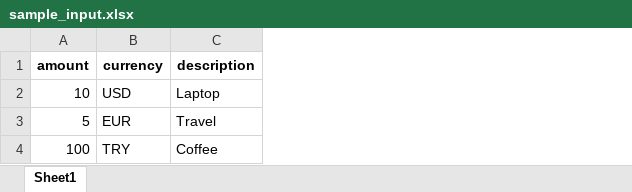
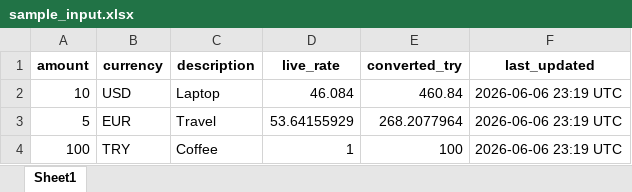
Before and after one commit to burakkizilkayaa/ExcelCalcFlow, an Excel workbook: data/sample_input.xlsx, sheet Sheet1, drawn as a sheet; values as stored, in another font and other column widths than the file's, no borders; the diff names each change by its address in the sheet, - before the commit and + after, or states it on an @@ line.

Commit message:
chore: update FX rates (2026-06-06 23:19 UTC)

```diff
--- a/data/sample_input.xlsx (sheet Sheet1)
+++ b/data/sample_input.xlsx (sheet Sheet1)
+column D (live_rate), rows 2-4: 46.084 | 53.64155929 | 1
+column E (converted_try), rows 2-4: 460.84 | 268.2077964 | 100
+column F (last_updated), rows 2-4: all 2026-06-06 23:19 UTC
```
